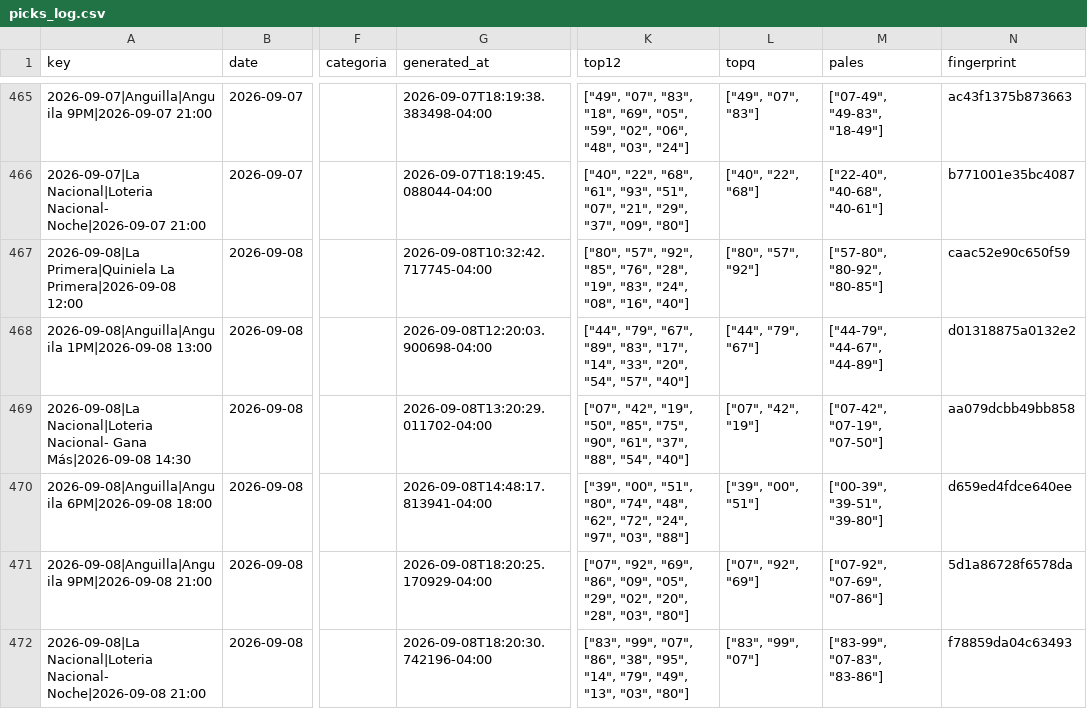
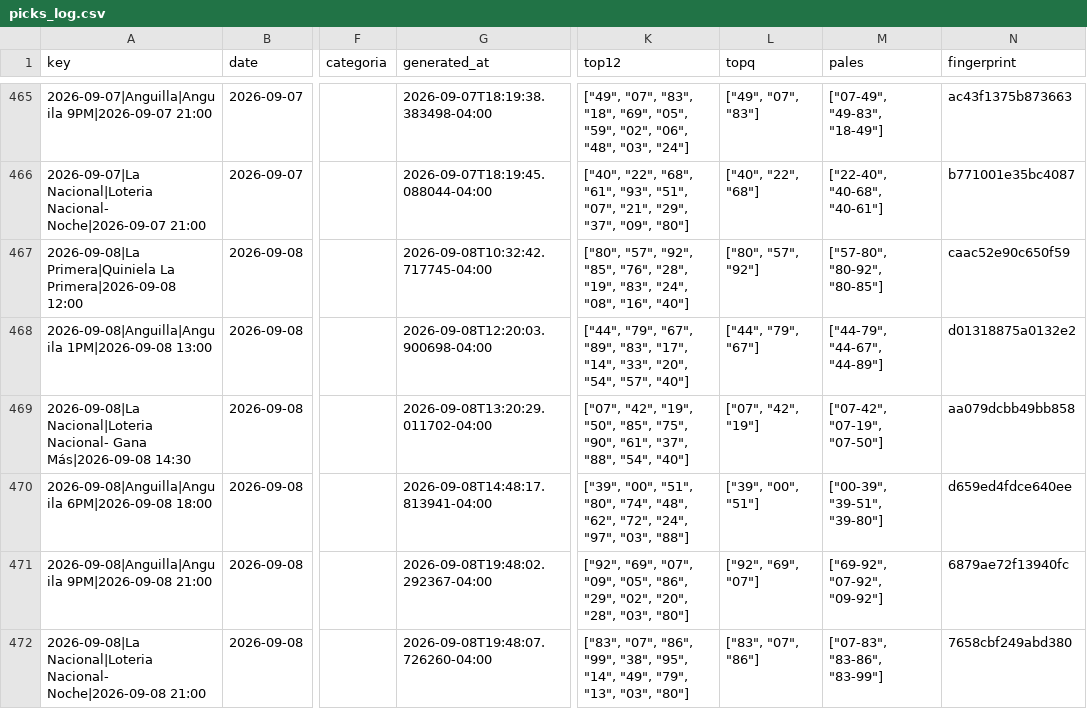
Before and after one commit to carbosota1/CLAUDE-APEX6, a CSV file: data/picks_log.csv, drawn as a sheet; only a part is shown, gaps mark what is left out; the diff names each change by its address in the sheet, - before the commit and + after, or states it on an @@ line.

```diff
--- a/data/picks_log.csv
+++ b/data/picks_log.csv
-G471 (generated_at): 2026-09-08T18:20:25.170929-04:00
+G471 (generated_at): 2026-09-08T19:48:02.292367-04:00
-K471 (top12): ["07", "92", "69", "86", "09", "05", "29", "02",…
+K471 (top12): ["92", "69", "07", "09", "05", "86", "29", "02",…
-L471 (topq): ["07", "92", "69"]
+L471 (topq): ["92", "69", "07"]
-M471 (pales): ["07-92", "07-69", "07-86"]
+M471 (pales): ["69-92", "07-92", "09-92"]
-N471 (fingerprint): 5d1a86728f6578da
+N471 (fingerprint): 6879ae72f13940fc
-G472 (generated_at): 2026-09-08T18:20:30.742196-04:00
+G472 (generated_at): 2026-09-08T19:48:07.726260-04:00
-K472 (top12): ["83", "99", "07", "86", "38", "95", "14", "79", "49", "13", "03",…
+K472 (top12): ["83", "07", "86", "99", "38", "95", "14", "49", "79", "13", "03",…
-L472 (topq): ["83", "99", "07"]
+L472 (topq): ["83", "07", "86"]
-M472 (pales): ["83-99", "07-83", "83-86"]
+M472 (pales): ["07-83", "83-86", "83-99"]
-N472 (fingerprint): f78859da04c63493
+N472 (fingerprint): 7658cbf249abd380
```
Also changed, not shown: 3 other files.
